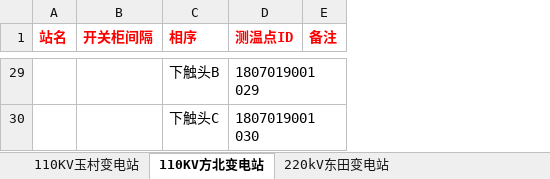
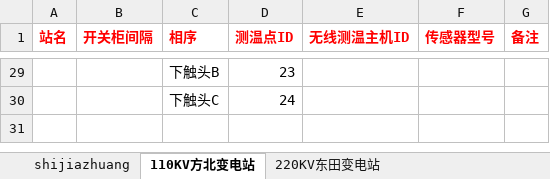
Before and after one commit to yxh1990/webauth, an Excel workbook: appserver/jiankong/static/files/sites.xlsx, sheet 110KV方北变电站, drawn as a sheet; only a part is shown, gaps mark what is left out; values as stored, in another font and other column widths than the file's, no borders; the diff covers the shown part only; the diff names each change by its address in the sheet, - before the commit and + after, or states it on an @@ line.

```diff
--- a/appserver/jiankong/static/files/sites.xlsx (sheet 110KV方北变电站)
+++ b/appserver/jiankong/static/files/sites.xlsx (sheet 110KV方北变电站)
-sheet tab: 110KV玉村变电站
+sheet tab: shijiazhuang
-sheet tab: 220kV东田变电站
+sheet tab: 220KV东田变电站
+column E (无线测温主机ID), empty
+column F (传感器型号), empty
-D29 (测温点ID): 1807019001 029
+D29 (测温点ID): 23
-D30 (测温点ID): 1807019001 030
+D30 (测温点ID): 24
```
Also changed, not shown: 22 edited cells elsewhere in this sheet, sheet 220KV东田变电站, sheet shijiazhuang, 7 other files.
